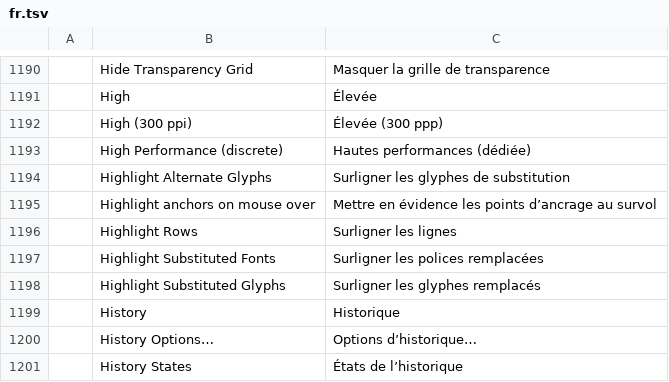
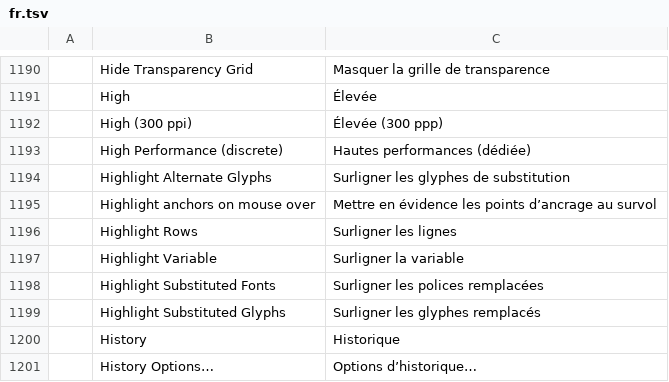
Before and after one commit to NoobsDeSroobs/vectorcraft, a TSV file: crates/ui-egui/src/i18n/fr.tsv, drawn as a sheet; only a part is shown, gaps mark what is left out; the shorter side is filled out with more unchanged rows.

```diff
--- a/crates/ui-egui/src/i18n/fr.tsv
+++ b/crates/ui-egui/src/i18n/fr.tsv
@@ -1196,2 +1196,3 @@
 	Highlight Rows	Surligner les lignes
+	Highlight Variable	Surligner la variable
 	Highlight Substituted Fonts	Surligner les polices remplacées
```
Also changed, not shown: crates/ui-egui/src/i18n/it.tsv, crates/ui-egui/src/i18n/ja.tsv, 11 other files.
